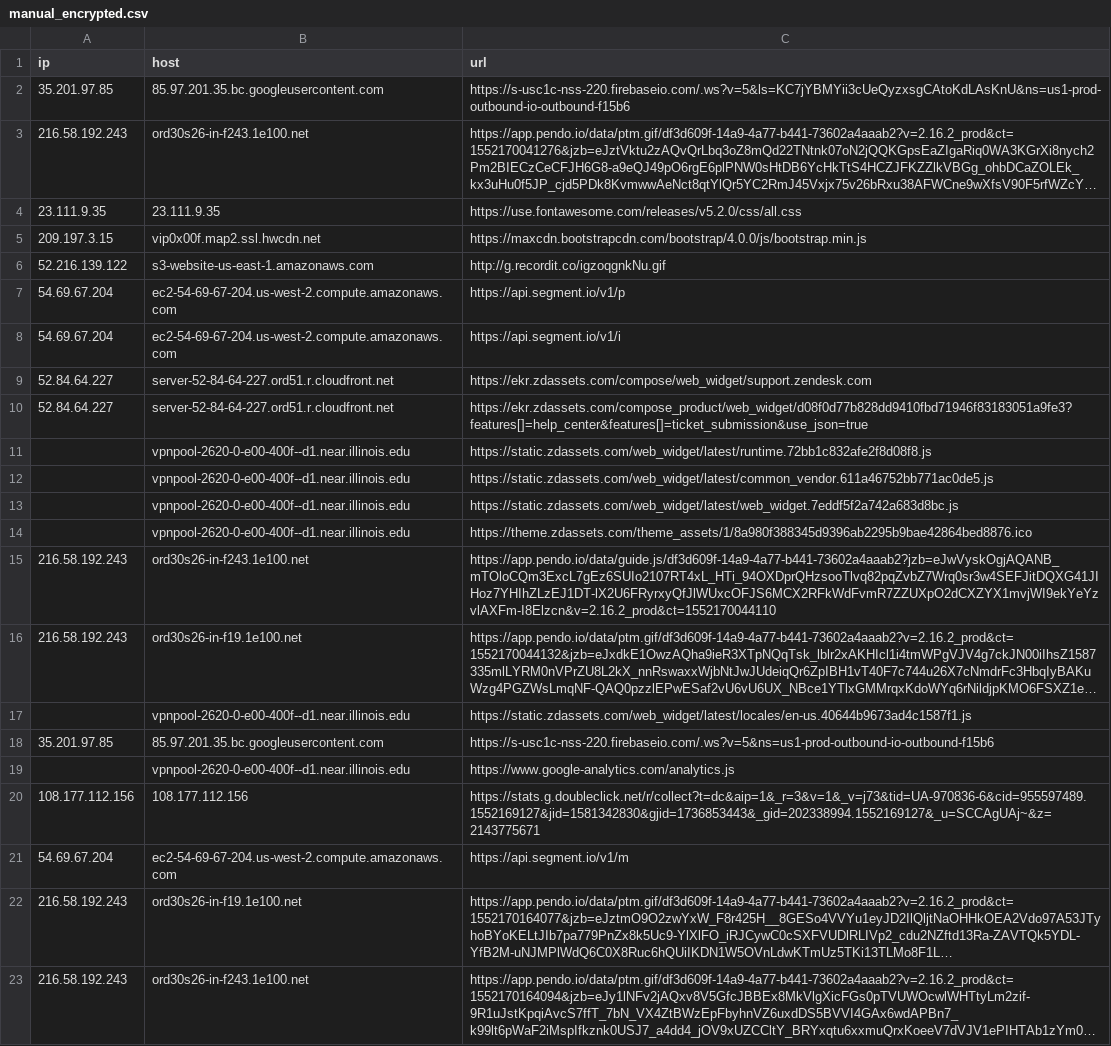
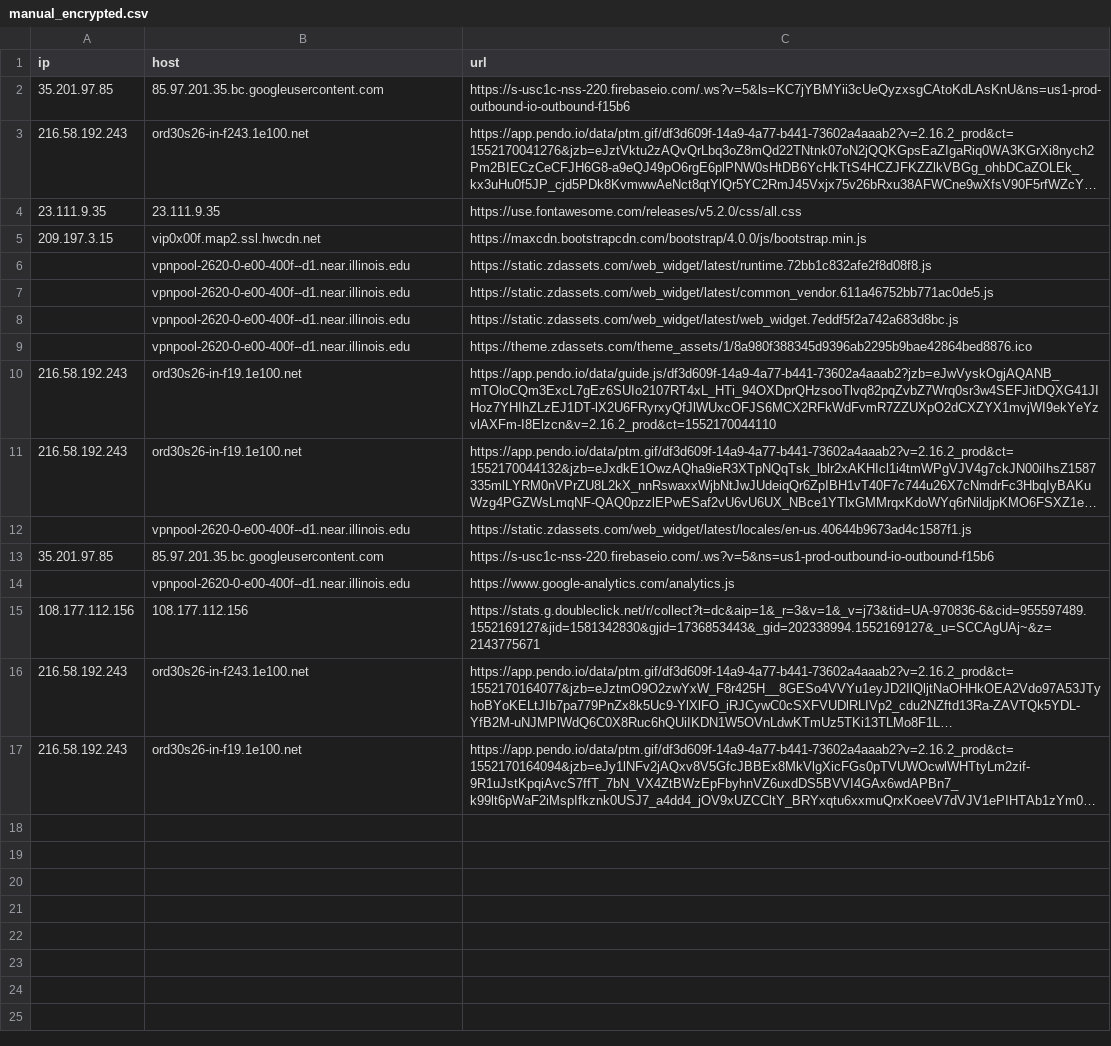
Before and after one commit to SimranPPatil/EncryptedDNSPrivacy, a CSV file: manual_encrypted.csv, drawn as a sheet; long unchanged cells end in …; removed rows and columns are numbered as before the commit, all else as after; the diff names each change by its address in the sheet, - before the commit and + after, or states it on an @@ line.

```diff
--- a/manual_encrypted.csv
+++ b/manual_encrypted.csv
-row 6: 52.216.139.122 | s3-website-us-east-1.amazonaws.com | http://g.recordit.co/igzoqgnkNu.gif
-row 7: 54.69.67.204 | ec2-54-69-67-204.us-west-2.compute.amazonaws.com | https://api.segment.io/v1/p
-row 8: 54.69.67.204 | ec2-54-69-67-204.us-west-2.compute.amazonaws.com | https://api.segment.io/v1/i
-row 9: 52.84.64.227 | server-52-84-64-227.ord51.r.cloudfront.net | https://ekr.zdassets.com/compose/web_widget/support.zendesk.com
-row 10: 52.84.64.227 | server-52-84-64-227.ord51.r.cloudfront.net | https://ekr.zdassets.com/compose_product/web_widget/d08f0d77b828dd9410fbd71946f83183051a9fe3?features[]=help_center&features[]=ticket_submission&use_json=true
-B10 (host): ord30s26-in-f243.1e100.net
+B10 (host): ord30s26-in-f19.1e100.net
-row 21: 54.69.67.204 | ec2-54-69-67-204.us-west-2.compute.amazonaws.com | https://api.segment.io/v1/m
-B16 (host): ord30s26-in-f19.1e100.net
+B16 (host): ord30s26-in-f243.1e100.net
-B17 (host): ord30s26-in-f243.1e100.net
+B17 (host): ord30s26-in-f19.1e100.net
```
Also changed, not shown: 1 other file.
